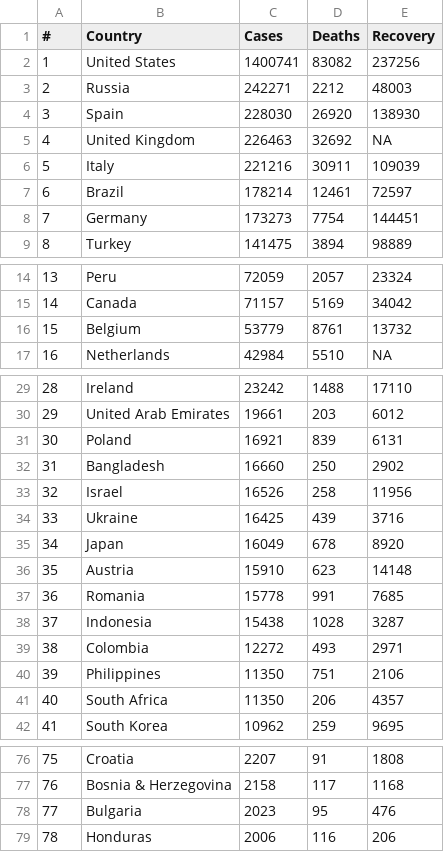
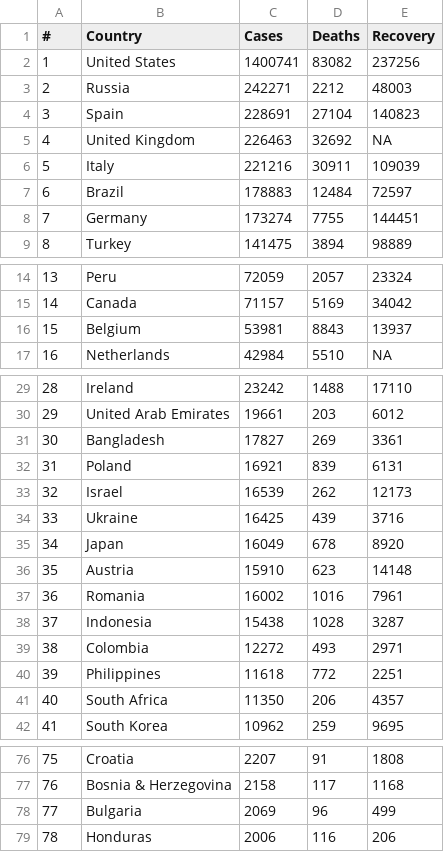
Before and after one commit to meghpatel/table-bot, a CSV file: data/wikitable.csv, drawn as a sheet; only a part is shown, gaps mark what is left out; the diff covers the shown part only; the diff names each change by its address in the sheet, - before the commit and + after, or states it on an @@ line.

```diff
--- a/data/wikitable.csv
+++ b/data/wikitable.csv
-C4 (Cases): 228030
+C4 (Cases): 228691
-D4 (Deaths): 26920
+D4 (Deaths): 27104
-E4 (Recovery): 138930
+E4 (Recovery): 140823
-C7 (Cases): 178214
+C7 (Cases): 178883
-D7 (Deaths): 12461
+D7 (Deaths): 12484
-C8 (Cases): 173273
+C8 (Cases): 173274
-D8 (Deaths): 7754
+D8 (Deaths): 7755
-C16 (Cases): 53779
+C16 (Cases): 53981
-D16 (Deaths): 8761
+D16 (Deaths): 8843
-E16 (Recovery): 13732
+E16 (Recovery): 13937
-B31 (Country): Poland
+B31 (Country): Bangladesh
-C31 (Cases): 16921
+C31 (Cases): 17827
-D31 (Deaths): 839
+D31 (Deaths): 269
-E31 (Recovery): 6131
+E31 (Recovery): 3361
-B32 (Country): Bangladesh
+B32 (Country): Poland
-C32 (Cases): 16660
+C32 (Cases): 16921
-D32 (Deaths): 250
+D32 (Deaths): 839
-E32 (Recovery): 2902
+E32 (Recovery): 6131
-C33 (Cases): 16526
+C33 (Cases): 16539
-D33 (Deaths): 258
+D33 (Deaths): 262
-E33 (Recovery): 11956
+E33 (Recovery): 12173
-C37 (Cases): 15778
+C37 (Cases): 16002
-D37 (Deaths): 991
+D37 (Deaths): 1016
-E37 (Recovery): 7685
+E37 (Recovery): 7961
-C40 (Cases): 11350
+C40 (Cases): 11618
-D40 (Deaths): 751
+D40 (Deaths): 772
-E40 (Recovery): 2106
+E40 (Recovery): 2251
-C78 (Cases): 2023
+C78 (Cases): 2069
-D78 (Deaths): 95
+D78 (Deaths): 96
-E78 (Recovery): 476
+E78 (Recovery): 499
```
Also changed, not shown: 2 added rows, 2 removed rows and 25 edited cells elsewhere in this file, 4 other files.
